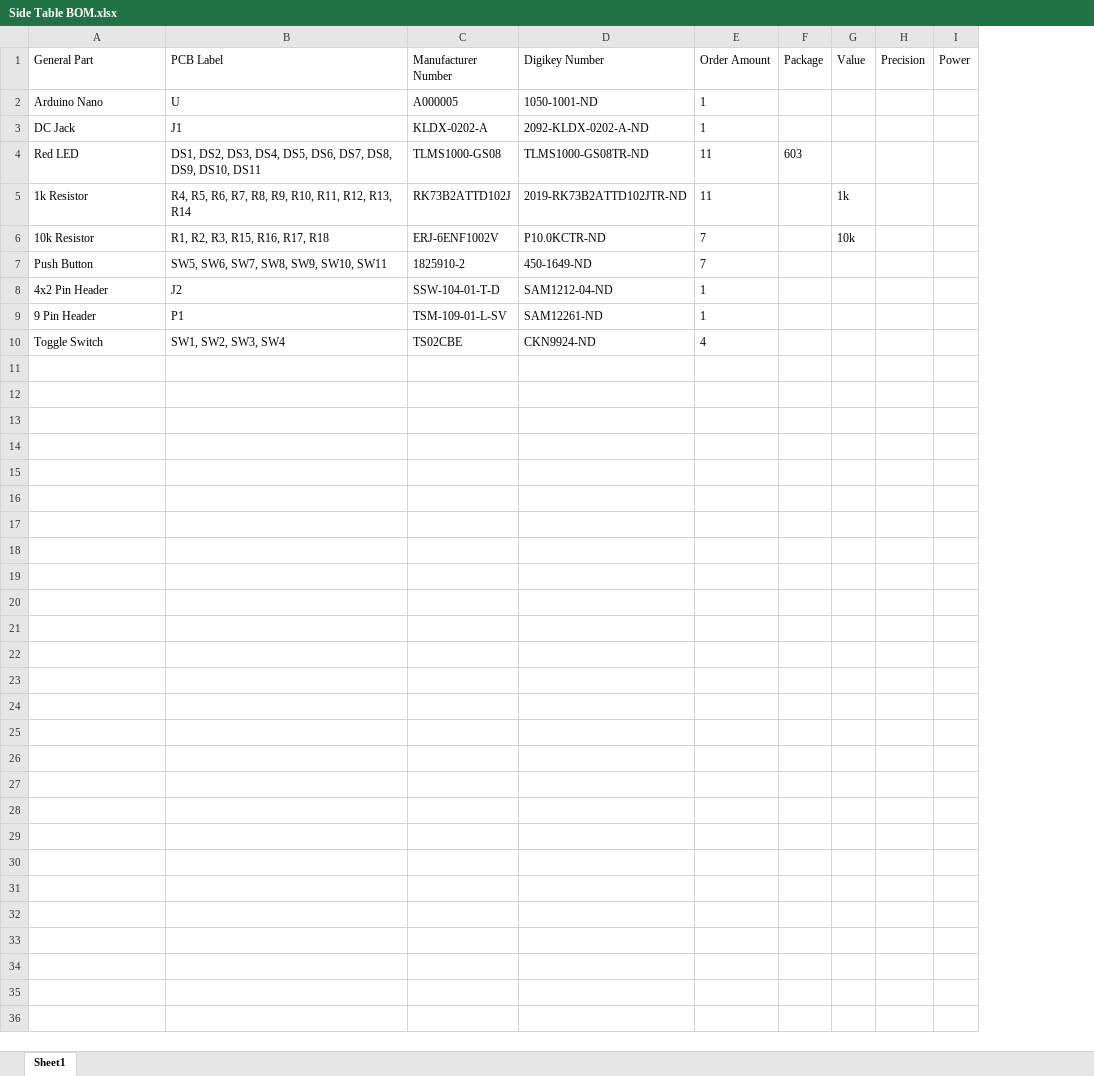
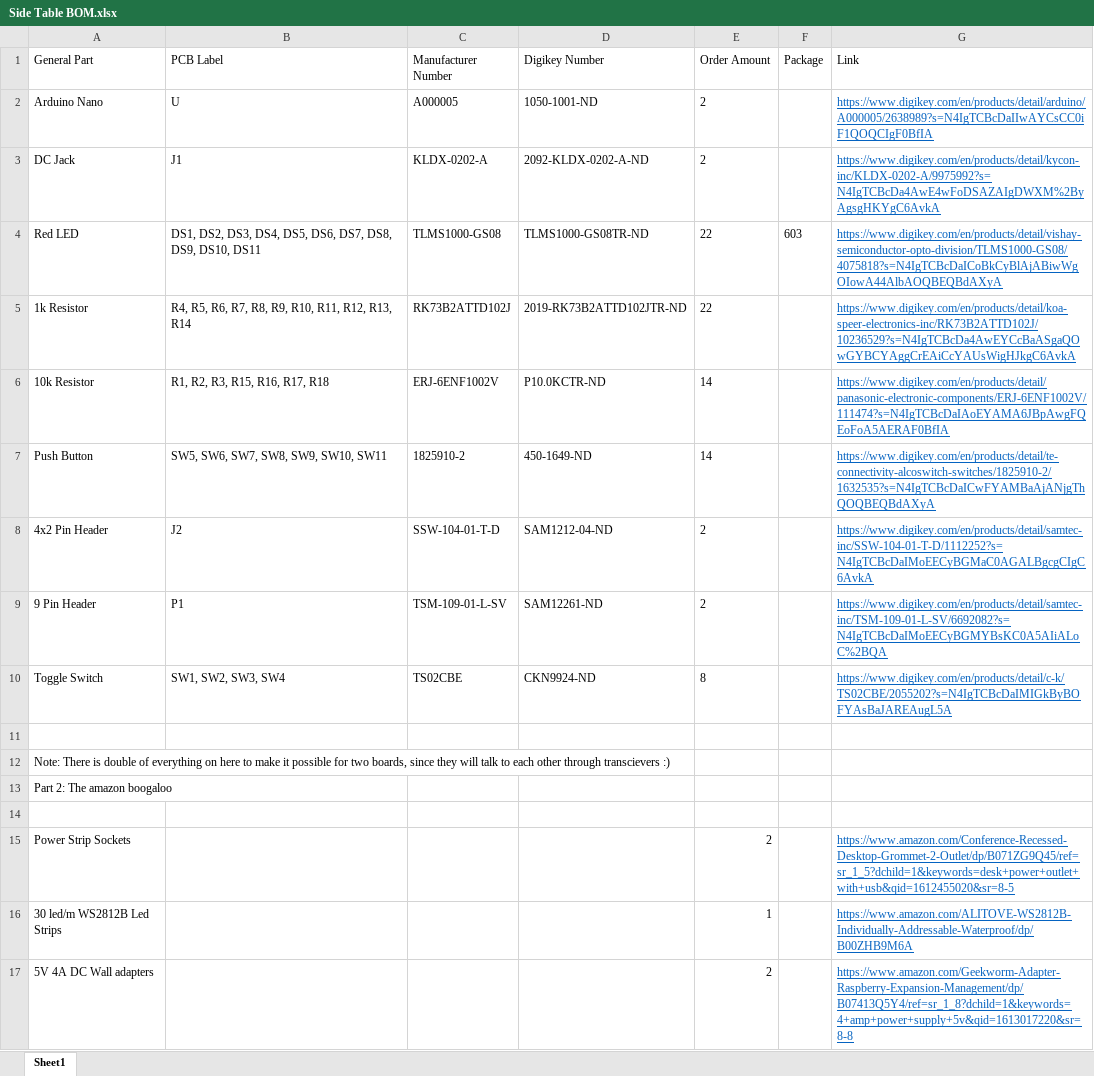
Before and after one commit to JakeHafele101/Side-Tables-With-LEDS, an Excel workbook: Side Table BOM.xlsx, sheet Sheet1, drawn as a sheet; values as stored, in another font and other column widths than the file's, no borders; removed rows and columns are numbered as before the commit, all else as after; the diff names each change by its address in the sheet, - before the commit and + after, or states it on an @@ line.

```diff
--- a/Side Table BOM.xlsx (sheet Sheet1)
+++ b/Side Table BOM.xlsx (sheet Sheet1)
-column G (Value), rows 5-6: 1k | 10k
-column H (Precision), empty
-column I (Power), empty
+column G (Link), rows 2-10: https://www.digikey.com/en/products/detail/arduino/A000005/2638989?s=N4IgTCBcDaIIwAYCsCC0iF1QOQCIgF0BfIA | https://www.digikey.com/en/products/detail/kycon-inc/KLDX-0202-A/9975992?s=N4IgTCBcDa4AwE4wFoDSAZAIgDWXM%2ByAgsgHKYgC6AvkA | https://www.digikey.com/en/products/detail/vishay-semiconductor-opto-division/TLMS1000-GS08/4075818?s=N4IgTCBcDaICoBkCyBlAjABiwWgOIowA44AlbAOQBEQBdAXyA | https://www.digikey.com/en/products/detail/koa-speer-electronics-inc/RK73B2ATTD102J/10236529?s=N4IgTCBcDa4AwEYCcBaASgaQOwGYBCYAggCrEAiCcYAUsWigHJkgC6AvkA | https://www.digikey.com/en/products/detail/panasonic-electronic-components/ERJ-6ENF1002V/111474?s=N4IgTCBcDaIAoEYAMA6JBpAwgFQEoFoA5AERAF0BfIA | https://www.digikey.com/en/products/detail/te-connectivity-alcoswitch-switches/1825910-2/1632535?s=N4IgTCBcDaICwFYAMBaAjANjgThQOQBEQBdAXyA | https://www.digikey.com/en/products/detail/samtec-inc/SSW-104-01-T-D/1112252?s=N4IgTCBcDaIMoEECyBGMaC0AGALBgcgCIgC6AvkA | https://www.digikey.com/en/products/detail/samtec-inc/TSM-109-01-L-SV/6692082?s=N4IgTCBcDaIMoEECyBGMYBsKC0A5AIiALoC%2BQA | https://www.digikey.com/en/products/detail/c-k/TS02CBE/2055202?s=N4IgTCBcDaIMIGkByBOFYAsBaJAREAugL5A
-E2:E3 (Order Amount): 1
+E2:E3 (Order Amount): 2
-E4:E5 (Order Amount): 11
+E4:E5 (Order Amount): 22
-E6:E7 (Order Amount): 7
+E6:E7 (Order Amount): 14
-E8:E9 (Order Amount): 1
+E8:E9 (Order Amount): 2
-E10 (Order Amount): 4
+E10 (Order Amount): 8
+row 11: (empty)
+row 12: Note: There is double of everything on here to make it possible for two boards, since they will talk to each other through transcievers :)
+row 13: Part 2: The amazon boogaloo
+row 14: (empty)
+row 15: Power Strip Sockets |  |  |  | 2 |  | https://www.amazon.com/Conference-Recessed-Desktop-Grommet-2-Outlet/dp/B071ZG9Q45/ref=sr_1_5?dchild=1&keywords=desk+power+outlet+with+usb&qid=1612455020&sr=8-5
+row 16: 30 led/m WS2812B Led Strips |  |  |  | 1 |  | https://www.amazon.com/ALITOVE-WS2812B-Individually-Addressable-Waterproof/dp/B00ZHB9M6A
+row 17: 5V 4A DC Wall adapters |  |  |  | 2 |  | https://www.amazon.com/Geekworm-Adapter-Raspberry-Expansion-Management/dp/B07413Q5Y4/ref=sr_1_8?dchild=1&keywords=4+amp+power+supply+5v&qid=1613017220&sr=8-8
```
Also changed, not shown: 37 other files.
